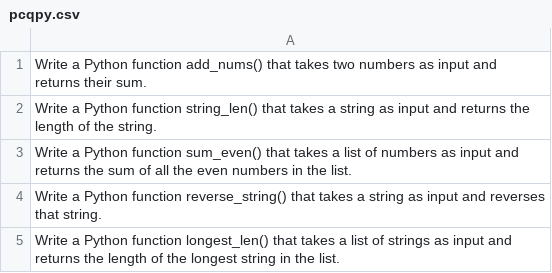
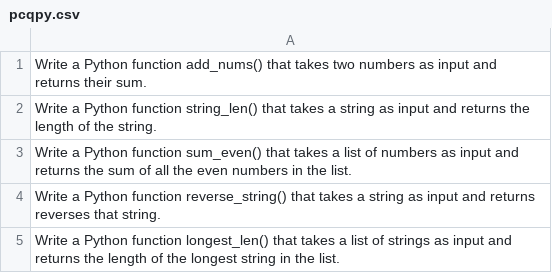
Before and after one commit to LisonLau/CITS3002-Project, a CSV file: qb/PythonQuestions/pcqpy.csv, drawn as a sheet.

Commit message:
reword question

```diff
--- a/qb/PythonQuestions/pcqpy.csv
+++ b/qb/PythonQuestions/pcqpy.csv
@@ -3,3 +3,3 @@ Write a Python function string_len() that takes a string as input and returns th
 Write a Python function sum_even() that takes a list of numbers as input and returns the sum of all the even numbers in the list.
-Write a Python function reverse_string() that takes a string as input and reverses that string.
+Write a Python function reverse_string() that takes a string as input and returns reverses that string.
 Write a Python function longest_len() that takes a list of strings as input and returns the length of the longest string in the list.
```
